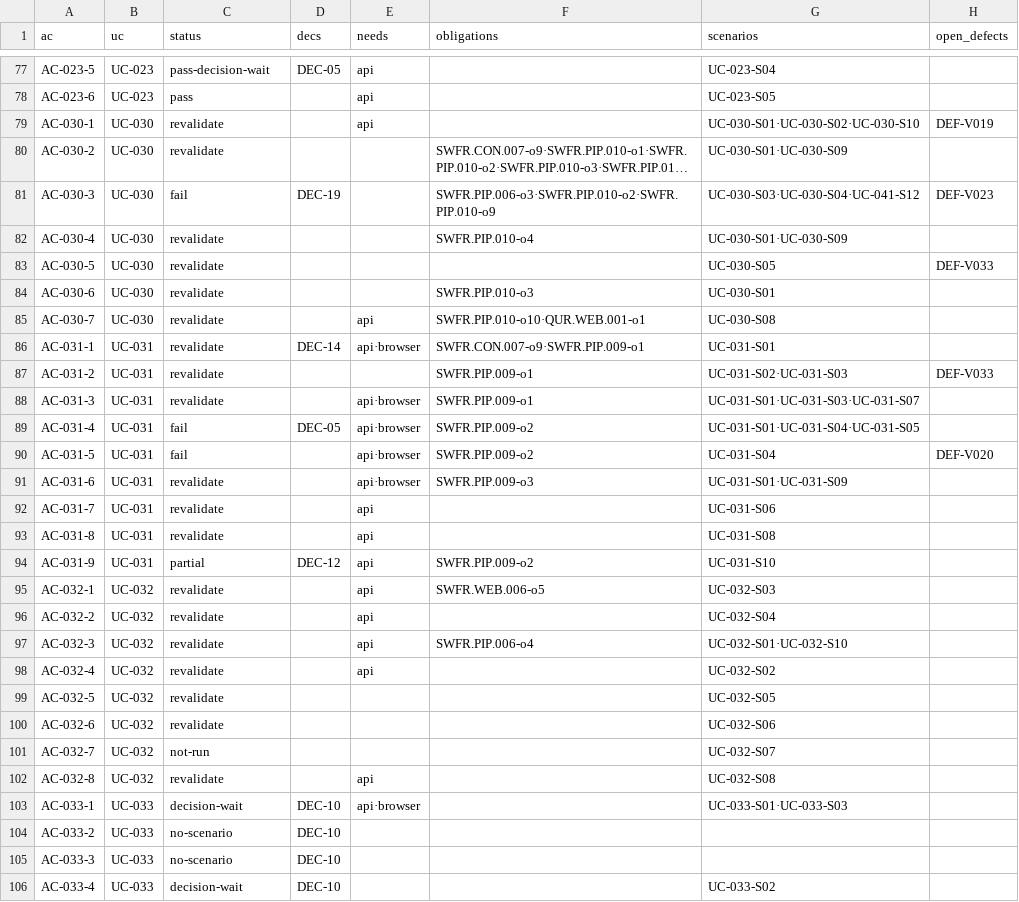
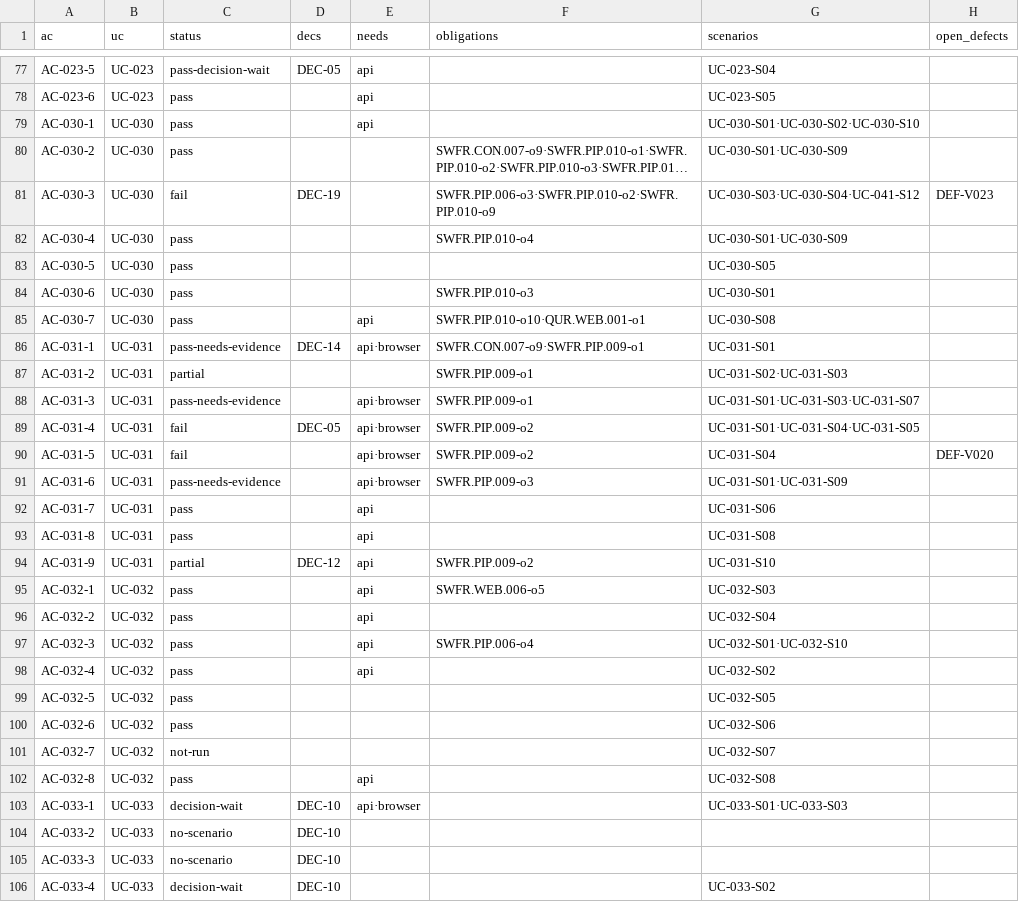
Before and after one commit to jypark-user/axlink, a CSV file: docs/30-test/검증기록/status-ac.csv, drawn as a sheet; only a part is shown, gaps mark what is left out; long unchanged cells end in …; the diff covers the shown part only; the diff names each change by its address in the sheet, - before the commit and + after, or states it on an @@ line.

```diff
--- a/docs/30-test/검증기록/status-ac.csv
+++ b/docs/30-test/검증기록/status-ac.csv
-C79:C80 (status): revalidate
+C79:C80 (status): pass
-H79 (open_defects): DEF-V019
+H79 (open_defects): (empty)
-C82:C85 (status): revalidate
+C82:C85 (status): pass
-H83 (open_defects): DEF-V033
+H83 (open_defects): (empty)
-C86 (status): revalidate
+C86 (status): pass-needs-evidence
-C87 (status): revalidate
+C87 (status): partial
-H87 (open_defects): DEF-V033
+H87 (open_defects): (empty)
-C88 (status): revalidate
+C88 (status): pass-needs-evidence
-C91 (status): revalidate
+C91 (status): pass-needs-evidence
-C92:C93 (status): revalidate
+C92:C93 (status): pass
-C95:C100 (status): revalidate
+C95:C100 (status): pass
-C102 (status): revalidate
+C102 (status): pass
```
Also changed, not shown: 28 edited cells elsewhere in this file, docs/30-test/검증기록/status-scenario.csv, 4 other files.
